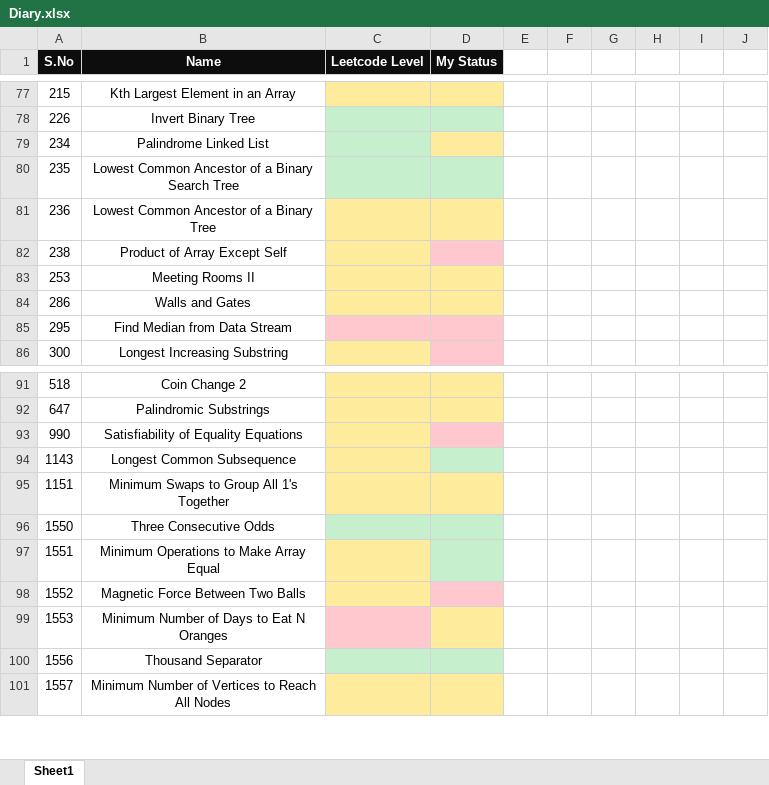
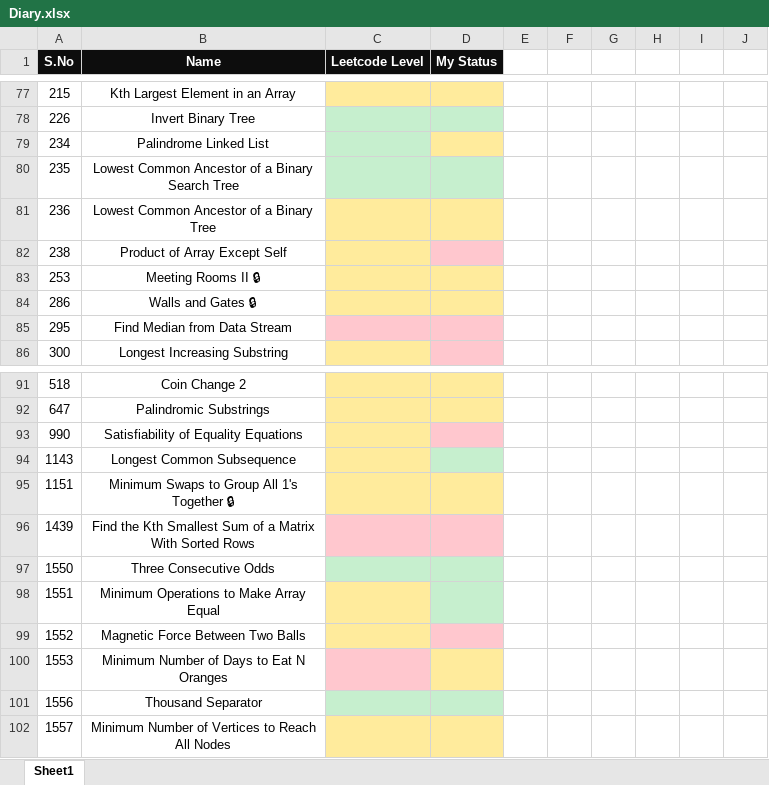
Before and after one commit to K-G-PRAJWAL/Leetcode, an Excel workbook: Diary.xlsx, sheet Sheet1, drawn as a sheet; only a part is shown, gaps mark what is left out; values as stored, in another font and other column widths than the file's, no borders; the diff names each change by its address in the sheet, - before the commit and + after, or states it on an @@ line.

```diff
--- a/Diary.xlsx (sheet Sheet1)
+++ b/Diary.xlsx (sheet Sheet1)
-B83 (Name): Meeting Rooms II
+B83 (Name): Meeting Rooms II 🔒
-B84 (Name): Walls and Gates
+B84 (Name): Walls and Gates 🔒
-B95 (Name): Minimum Swaps to Group All 1's Together
+B95 (Name): Minimum Swaps to Group All 1's Together 🔒
+row 96: 1439 | Find the Kth Smallest Sum of a Matrix With Sorted Rows
```
Also changed, not shown: 1 other file.
